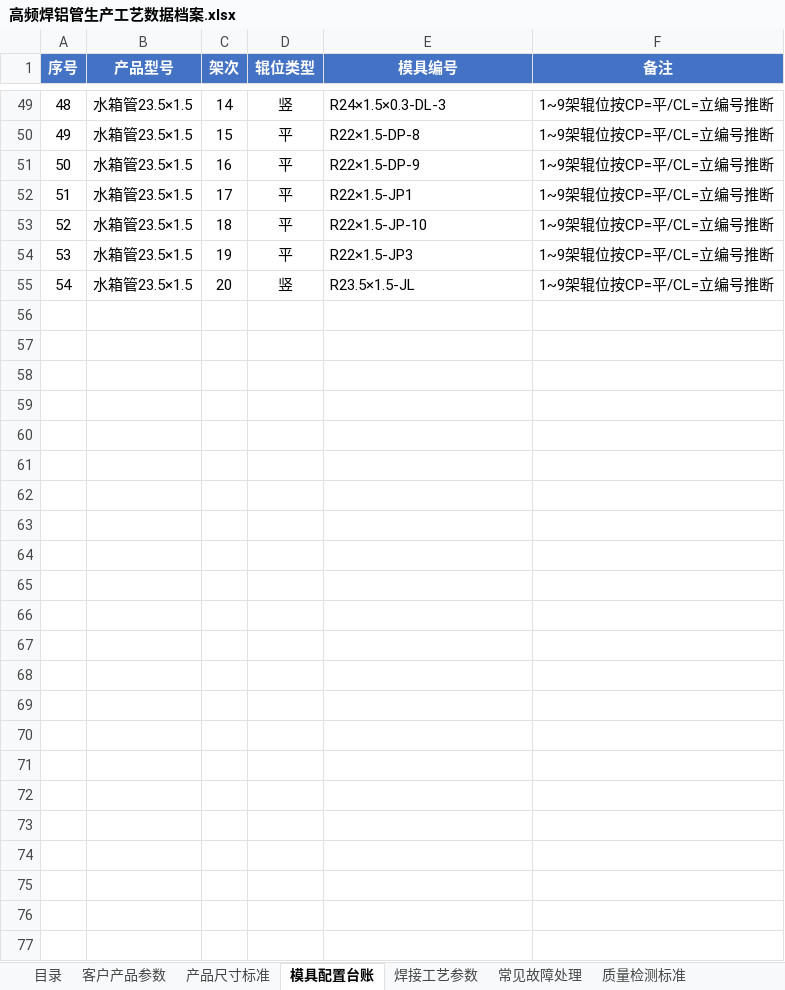
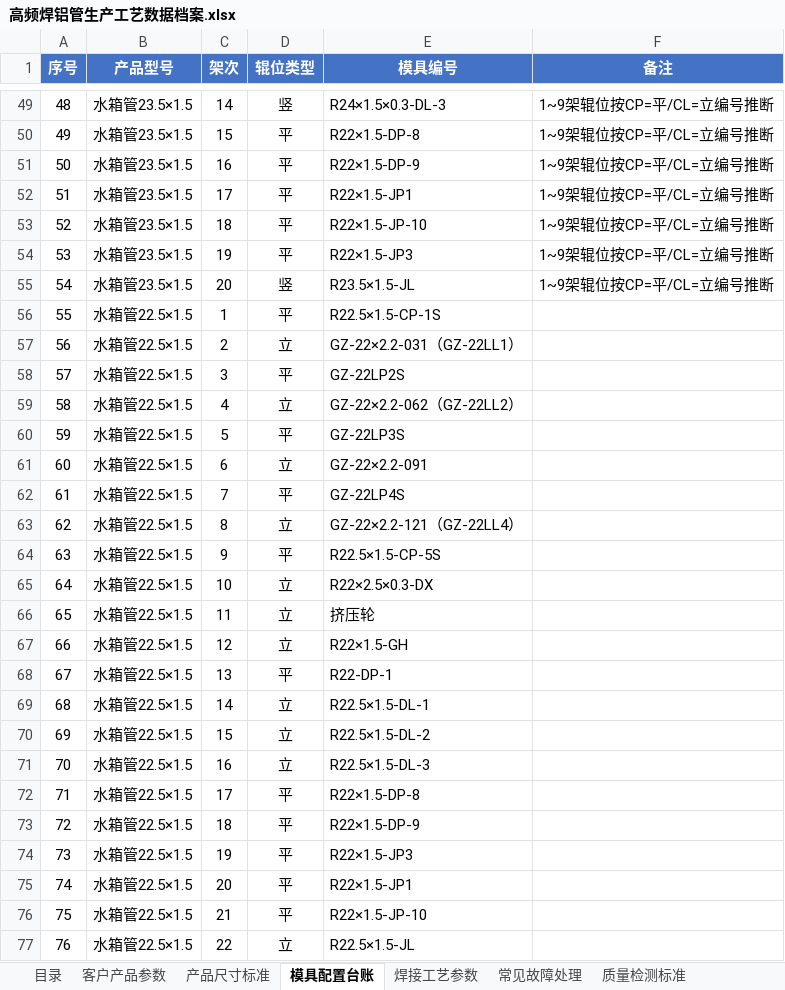
Before and after one commit to xingchendahaixue/alu-tube-app, an Excel workbook: alu-tube-app/高频焊铝管生产工艺数据档案.xlsx, sheet 模具配置台账, drawn as a sheet; only a part is shown, gaps mark what is left out; values as stored, in another font and other column widths than the file's, no borders; the diff names each change by its address in the sheet, - before the commit and + after, or states it on an @@ line.

```diff
--- a/alu-tube-app/高频焊铝管生产工艺数据档案.xlsx (sheet 模具配置台账)
+++ b/alu-tube-app/高频焊铝管生产工艺数据档案.xlsx (sheet 模具配置台账)
+row 56: 55 | 水箱管22.5×1.5 | 1 | 平 | R22.5×1.5-CP-1S
+row 57: 56 | 水箱管22.5×1.5 | 2 | 立 | GZ-22×2.2-031（GZ-22LL1）
+row 58: 57 | 水箱管22.5×1.5 | 3 | 平 | GZ-22LP2S
+row 59: 58 | 水箱管22.5×1.5 | 4 | 立 | GZ-22×2.2-062（GZ-22LL2）
+row 60: 59 | 水箱管22.5×1.5 | 5 | 平 | GZ-22LP3S
+row 61: 60 | 水箱管22.5×1.5 | 6 | 立 | GZ-22×2.2-091
+row 62: 61 | 水箱管22.5×1.5 | 7 | 平 | GZ-22LP4S
+row 63: 62 | 水箱管22.5×1.5 | 8 | 立 | GZ-22×2.2-121（GZ-22LL4）
+row 64: 63 | 水箱管22.5×1.5 | 9 | 平 | R22.5×1.5-CP-5S
+row 65: 64 | 水箱管22.5×1.5 | 10 | 立 | R22×2.5×0.3-DX
+row 66: 65 | 水箱管22.5×1.5 | 11 | 立 | 挤压轮
+row 67: 66 | 水箱管22.5×1.5 | 12 | 立 | R22×1.5-GH
+row 68: 67 | 水箱管22.5×1.5 | 13 | 平 | R22-DP-1
+row 69: 68 | 水箱管22.5×1.5 | 14 | 立 | R22.5×1.5-DL-1
+row 70: 69 | 水箱管22.5×1.5 | 15 | 立 | R22.5×1.5-DL-2
+row 71: 70 | 水箱管22.5×1.5 | 16 | 立 | R22.5×1.5-DL-3
+row 72: 71 | 水箱管22.5×1.5 | 17 | 平 | R22×1.5-DP-8
+row 73: 72 | 水箱管22.5×1.5 | 18 | 平 | R22×1.5-DP-9
+row 74: 73 | 水箱管22.5×1.5 | 19 | 平 | R22×1.5-JP3
+row 75: 74 | 水箱管22.5×1.5 | 20 | 平 | R22×1.5-JP1
+row 76: 75 | 水箱管22.5×1.5 | 21 | 平 | R22×1.5-JP-10
+row 77: 76 | 水箱管22.5×1.5 | 22 | 立 | R22.5×1.5-JL
```
Also changed, not shown: 6 other files.
